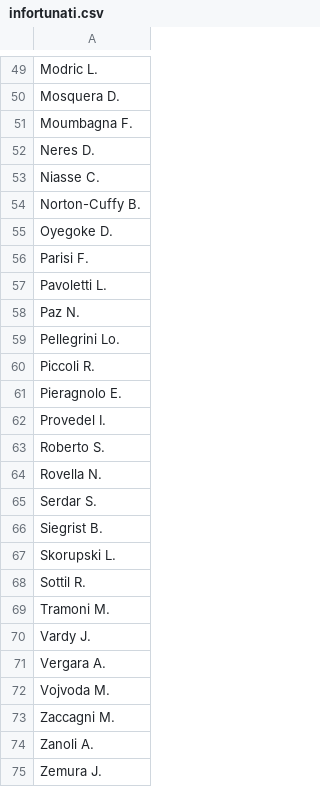
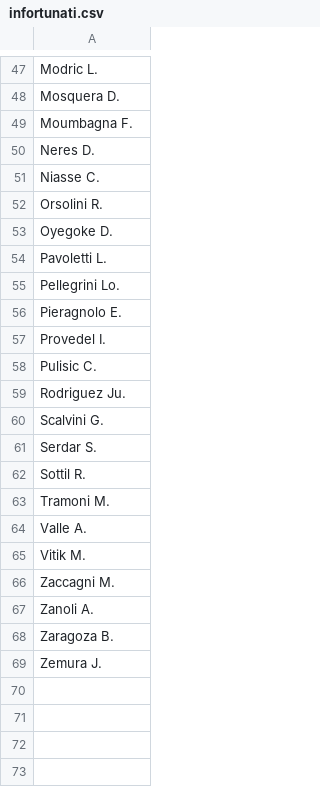
Before and after one commit to malo93777/fantamodel, a CSV file: backend/fantamodel/dataset/infortunati.csv, drawn as a sheet; only a part is shown, gaps mark what is left out; the diff covers the shown part only.

```diff
--- a/backend/fantamodel/dataset/infortunati.csv
+++ b/backend/fantamodel/dataset/infortunati.csv
@@ -53,23 +51,19 @@ Neres D.
 Niasse C.
-Norton-Cuffy B.
+Orsolini R.
 Oyegoke D.
-Parisi F.
 Pavoletti L.
-Paz N.
 Pellegrini Lo.
-Piccoli R.
 Pieragnolo E.
 Provedel I.
-Roberto S.
-Rovella N.
+Pulisic C.
+Rodriguez Ju.
+Scalvini G.
 Serdar S.
-Siegrist B.
-Skorupski L.
 Sottil R.
 Tramoni M.
-Vardy J.
-Vergara A.
-Vojvoda M.
+Valle A.
+Vitik M.
 Zaccagni M.
 Zanoli A.
+Zaragoza B.
 Zemura J.
```
Also changed, not shown: 10 added rows, 12 removed rows and 7 edited cells elsewhere in this file, backend/fantamodel/dataset/players_all_seasons.csv, backend/fantamodel/dataset/teams_2014_2025.csv, 42 other files.
